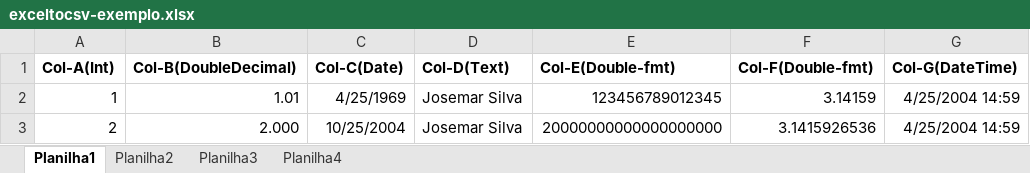
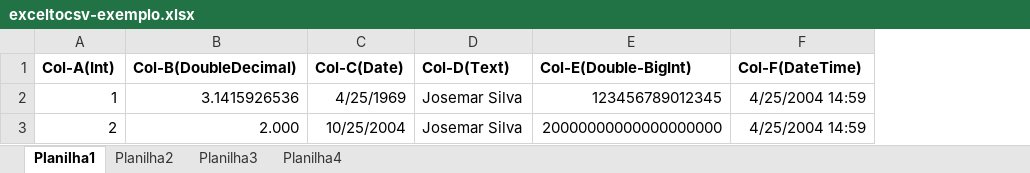
Before and after one commit to josemarsilva/exceltocsv, an Excel workbook: dist/exceltocsv-exemplo.xlsx, sheet Planilha1, drawn as a sheet; values as stored, in another font and other column widths than the file's, no borders; removed rows and columns are numbered as before the commit, all else as after; the diff names each change by its address in the sheet, - before the commit and + after, or states it on an @@ line.

```diff
--- a/dist/exceltocsv-exemplo.xlsx (sheet Planilha1)
+++ b/dist/exceltocsv-exemplo.xlsx (sheet Planilha1)
-column F (Col-F(Double-fmt)), rows 2-3: 3.14159 | 3.1415926536
-E1: Col-E(Double-fmt)
+E1: Col-E(Double-BigInt)
-F1: Col-G(DateTime)
+F1: Col-F(DateTime)
-B2 (Col-B(DoubleDecimal)): 1.01
+B2 (Col-B(DoubleDecimal)): 3.1415926536
```
Also changed, not shown: 2 other files.
